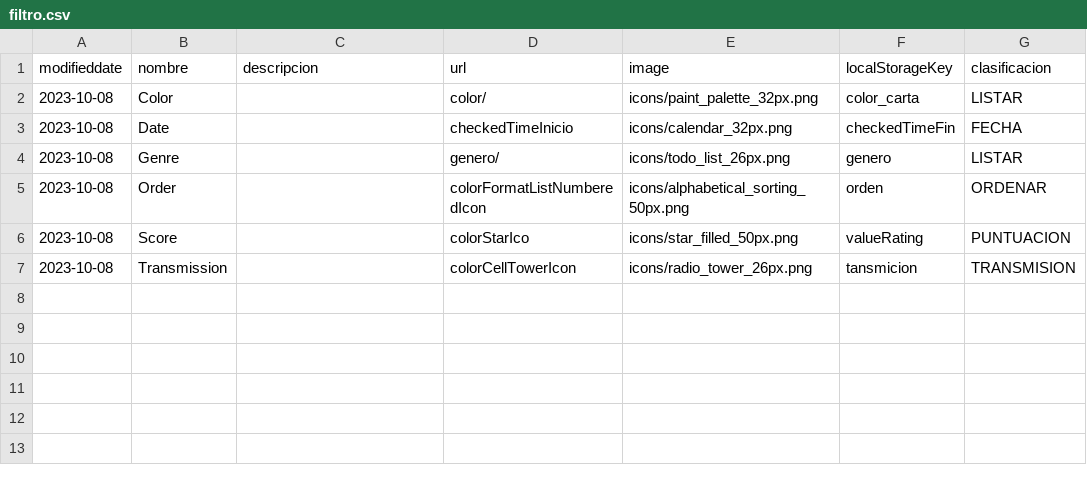
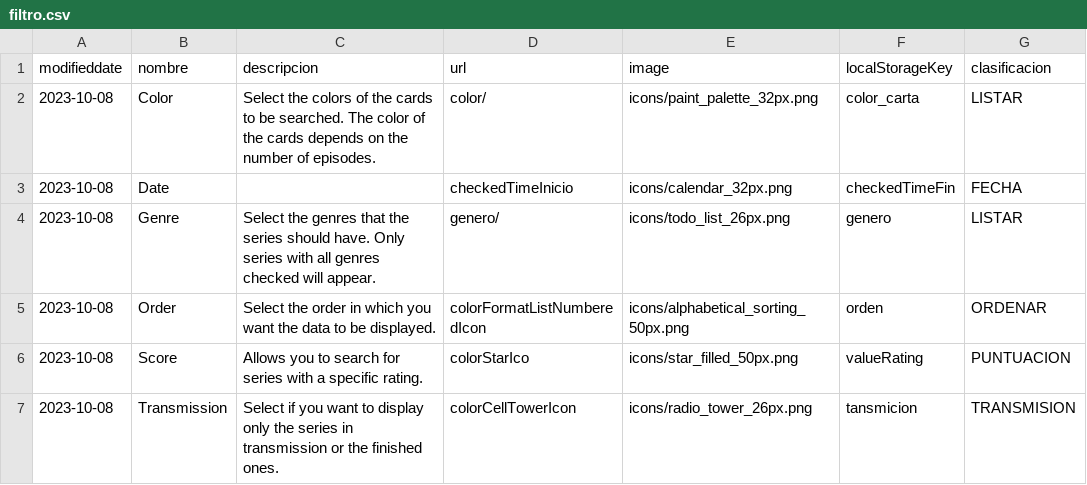
Before and after one commit to EricMannalich/catalog_series, a CSV file: bd_backup/filtro.csv, drawn as a sheet.

Commit message:
description filters

```diff
--- a/bd_backup/filtro.csv
+++ b/bd_backup/filtro.csv
@@ -1,7 +1,7 @@
 modifieddate,nombre,descripcion,url,image,localStorageKey,clasificacion
-2023-10-08,Color,,color/,icons/paint_palette_32px.png,color_carta,LISTAR
+2023-10-08,Color,Select the colors of the cards to be searched. The color of the cards depends on the number of episodes.,color/,icons/paint_palette_32px.png,color_carta,LISTAR
 2023-10-08,Date,,checkedTimeInicio,icons/calendar_32px.png,checkedTimeFin,FECHA
-2023-10-08,Genre,,genero/,icons/todo_list_26px.png,genero,LISTAR
-2023-10-08,Order,,colorFormatListNumberedIcon,icons/alphabetical_sorting_50px.png,orden,ORDENAR
-2023-10-08,Score,,colorStarIco,icons/star_filled_50px.png,valueRating,PUNTUACION
-2023-10-08,Transmission,,colorCellTowerIcon,icons/radio_tower_26px.png,tansmicion,TRANSMISION
+2023-10-08,Genre,Select the genres that the series should have. Only series with all genres checked will appear.,genero/,icons/todo_list_26px.png,genero,LISTAR
+2023-10-08,Order,Select the order in which you want the data to be displayed.,colorFormatListNumberedIcon,icons/alphabetical_sorting_50px.png,orden,ORDENAR
+2023-10-08,Score,Allows you to search for series with a specific rating.,colorStarIco,icons/star_filled_50px.png,valueRating,PUNTUACION
+2023-10-08,Transmission,Select if you want to display only the series in transmission or the finished ones.,colorCellTowerIcon,icons/radio_tower_26px.png,tansmicion,TRANSMISION
```
